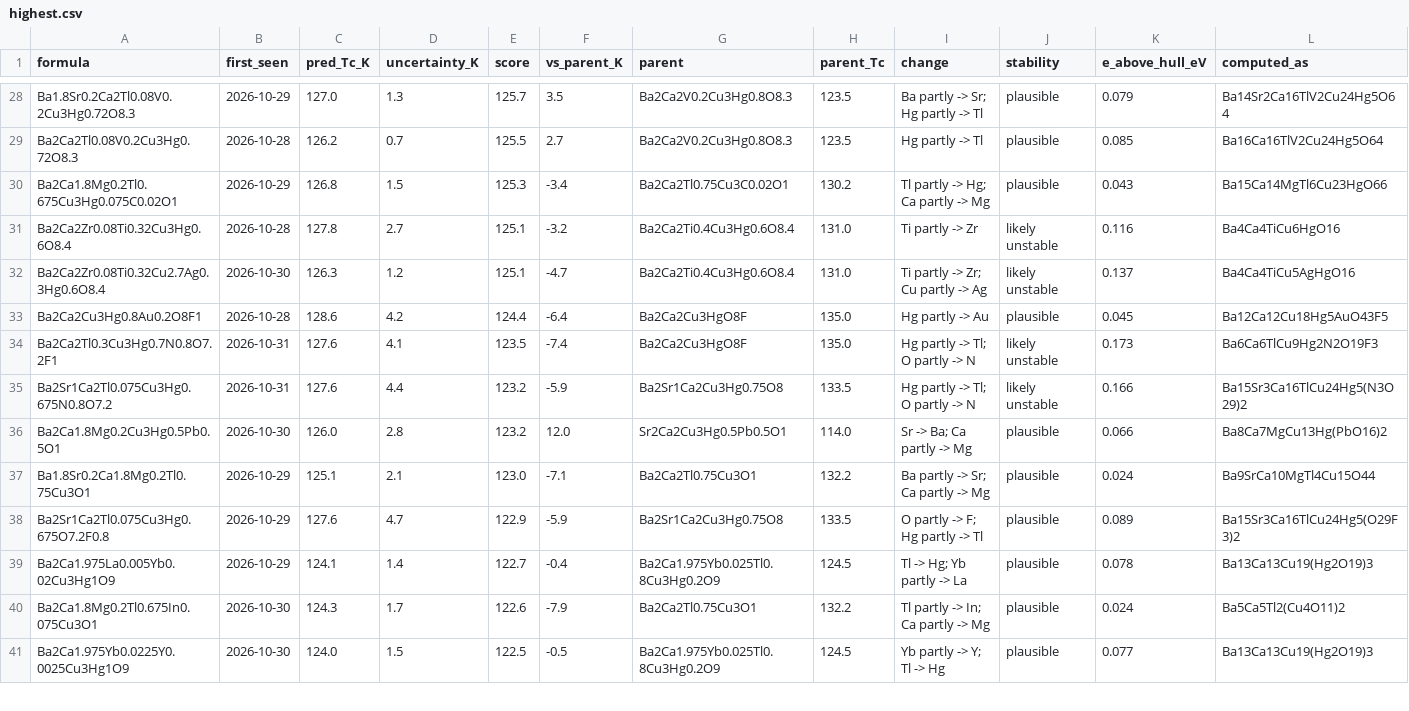
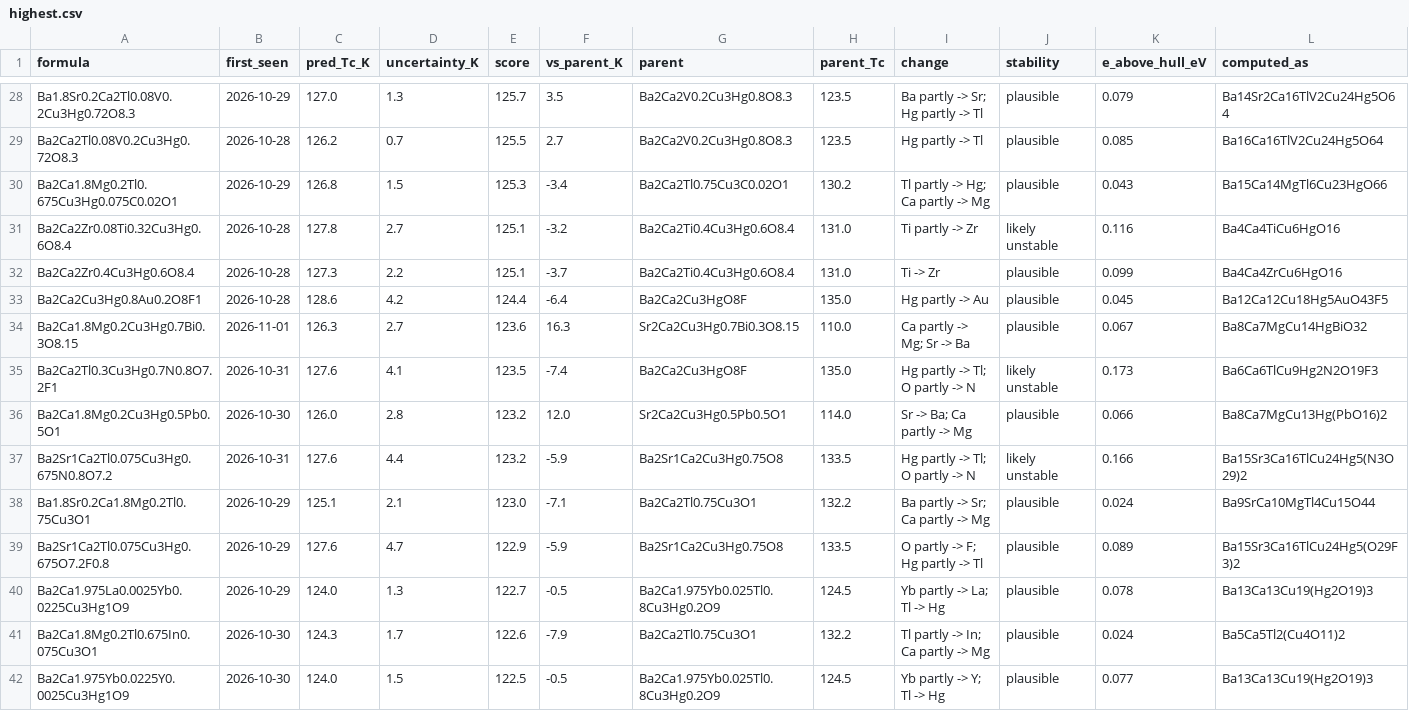
Before and after one commit to jasonbrelsford/superconductor-screen, a CSV file: results/2026-11-01/highest.csv, drawn as a sheet; only a part is shown, gaps mark what is left out; the diff covers the shown part only.

```diff
--- a/results/2026-11-01/highest.csv
+++ b/results/2026-11-01/highest.csv
@@ -31,10 +31,11 @@ Ba2Ca1.8Mg0.2Tl0.675Cu3Hg0.075C0.02O1,2026-10-29,126.8,1.5,125.3,-3.4,Ba2Ca2Tl0.
 Ba2Ca2Zr0.08Ti0.32Cu3Hg0.6O8.4,2026-10-28,127.8,2.7,125.1,-3.2,Ba2Ca2Ti0.4Cu3Hg0.6O8.4,131.0,Ti partly -> Zr,likely unstable,0.116,Ba4Ca4TiCu6HgO16
-Ba2Ca2Zr0.08Ti0.32Cu2.7Ag0.3Hg0.6O8.4,2026-10-30,126.3,1.2,125.1,-4.7,Ba2Ca2Ti0.4Cu3Hg0.6O8.4,131.0,Ti partly -> Zr; Cu partly -> Ag,likely unstable,0.137,Ba4Ca4TiCu5AgHgO16
+Ba2Ca2Zr0.4Cu3Hg0.6O8.4,2026-10-28,127.3,2.2,125.1,-3.7,Ba2Ca2Ti0.4Cu3Hg0.6O8.4,131.0,Ti -> Zr,plausible,0.099,Ba4Ca4ZrCu6HgO16
 Ba2Ca2Cu3Hg0.8Au0.2O8F1,2026-10-28,128.6,4.2,124.4,-6.4,Ba2Ca2Cu3HgO8F,135.0,Hg partly -> Au,plausible,0.045,Ba12Ca12Cu18Hg5AuO43F5
+Ba2Ca1.8Mg0.2Cu3Hg0.7Bi0.3O8.15,2026-11-01,126.3,2.7,123.6,16.3,Sr2Ca2Cu3Hg0.7Bi0.3O8.15,110.0,Ca partly -> Mg; Sr -> Ba,plausible,0.067,Ba8Ca7MgCu14HgBiO32
 Ba2Ca2Tl0.3Cu3Hg0.7N0.8O7.2F1,2026-10-31,127.6,4.1,123.5,-7.4,Ba2Ca2Cu3HgO8F,135.0,Hg partly -> Tl; O partly -> N,likely unstable,0.173,Ba6Ca6TlCu9Hg2N2O19F3
+Ba2Ca1.8Mg0.2Cu3Hg0.5Pb0.5O1,2026-10-30,126.0,2.8,123.2,12.0,Sr2Ca2Cu3Hg0.5Pb0.5O1,114.0,Sr -> Ba; Ca partly -> Mg,plausible,0.066,Ba8Ca7MgCu13Hg(PbO16)2
 Ba2Sr1Ca2Tl0.075Cu3Hg0.675N0.8O7.2,2026-10-31,127.6,4.4,123.2,-5.9,Ba2Sr1Ca2Cu3Hg0.75O8,133.5,Hg partly -> Tl; O partly -> N,likely unstable,0.166,Ba15Sr3Ca16TlCu24Hg5(N3O29)2
-Ba2Ca1.8Mg0.2Cu3Hg0.5Pb0.5O1,2026-10-30,126.0,2.8,123.2,12.0,Sr2Ca2Cu3Hg0.5Pb0.5O1,114.0,Sr -> Ba; Ca partly -> Mg,plausible,0.066,Ba8Ca7MgCu13Hg(PbO16)2
 Ba1.8Sr0.2Ca1.8Mg0.2Tl0.75Cu3O1,2026-10-29,125.1,2.1,123.0,-7.1,Ba2Ca2Tl0.75Cu3O1,132.2,Ba partly -> Sr; Ca partly -> Mg,plausible,0.024,Ba9SrCa10MgTl4Cu15O44
 Ba2Sr1Ca2Tl0.075Cu3Hg0.675O7.2F0.8,2026-10-29,127.6,4.7,122.9,-5.9,Ba2Sr1Ca2Cu3Hg0.75O8,133.5,O partly -> F; Hg partly -> Tl,plausible,0.089,Ba15Sr3Ca16TlCu24Hg5(O29F3)2
-Ba2Ca1.975La0.005Yb0.02Cu3Hg1O9,2026-10-29,124.1,1.4,122.7,-0.4,Ba2Ca1.975Yb0.025Tl0.8Cu3Hg0.2O9,124.5,Tl -> Hg; Yb partly -> La,plausible,0.078,Ba13Ca13Cu19(Hg2O19)3
+Ba2Ca1.975La0.0025Yb0.0225Cu3Hg1O9,2026-10-29,124.0,1.3,122.7,-0.5,Ba2Ca1.975Yb0.025Tl0.8Cu3Hg0.2O9,124.5,Yb partly -> La; Tl -> Hg,plausible,0.078,Ba13Ca13Cu19(Hg2O19)3
 Ba2Ca1.8Mg0.2Tl0.675In0.075Cu3O1,2026-10-30,124.3,1.7,122.6,-7.9,Ba2Ca2Tl0.75Cu3O1,132.2,Tl partly -> In; Ca partly -> Mg,plausible,0.024,Ba5Ca5Tl2(Cu4O11)2
```
Also changed, not shown: 2 added rows, 3 removed rows, 4 moved rows and 9 edited cells elsewhere in this file, results/2026-11-01/gain.csv, results/2026-11-01/noncuprate.csv, 6 other files.
